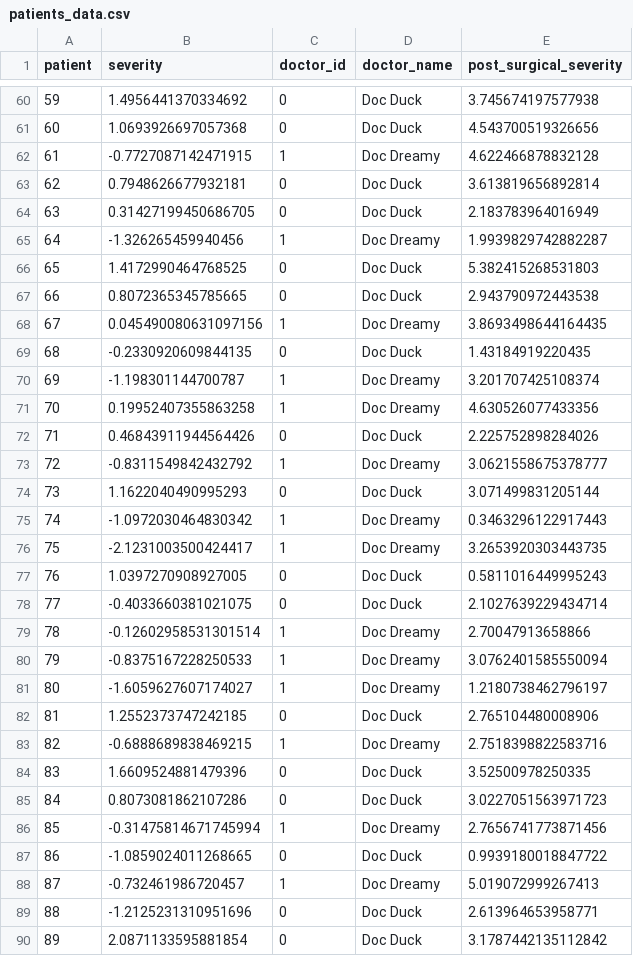
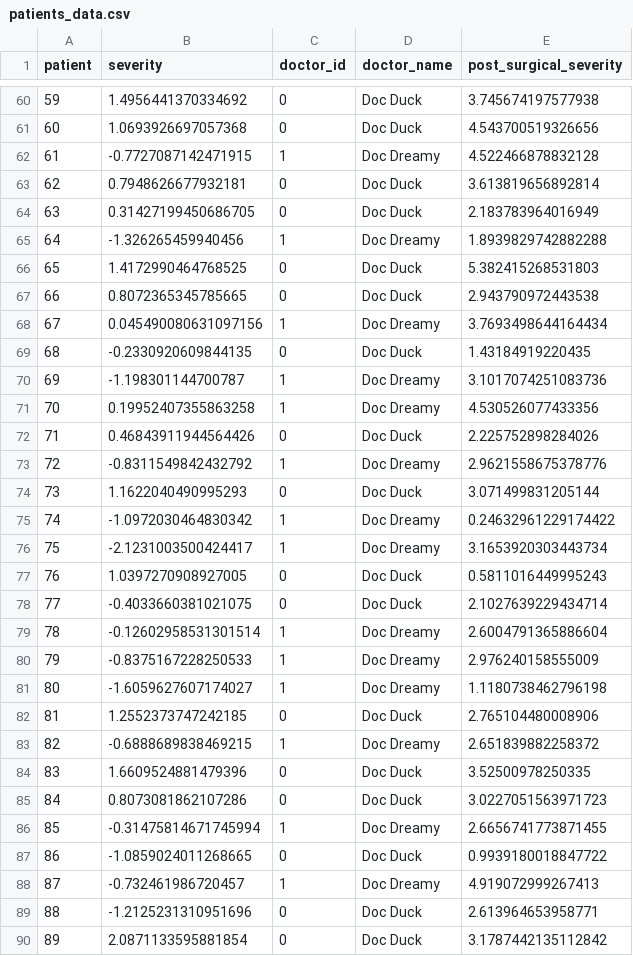
Before and after one commit to flyaflya/buad442Fall2025, a CSV file: topics/DAGsAndConfounders/patients_data.csv, drawn as a sheet; only a part is shown, gaps mark what is left out; the diff covers the shown part only.

```diff
--- a/topics/DAGsAndConfounders/patients_data.csv
+++ b/topics/DAGsAndConfounders/patients_data.csv
@@ -61,29 +61,29 @@ patient,severity,doctor_id,doctor_name,post_surgical_severity
 60,1.0693926697057368,0,Doc Duck,4.543700519326656
-61,-0.7727087142471915,1,Doc Dreamy,4.622466878832128
+61,-0.7727087142471915,1,Doc Dreamy,4.522466878832128
 62,0.7948626677932181,0,Doc Duck,3.613819656892814
 63,0.31427199450686705,0,Doc Duck,2.183783964016949
-64,-1.326265459940456,1,Doc Dreamy,1.9939829742882287
+64,-1.326265459940456,1,Doc Dreamy,1.8939829742882288
 65,1.4172990464768525,0,Doc Duck,5.382415268531803
 66,0.8072365345785665,0,Doc Duck,2.943790972443538
-67,0.045490080631097156,1,Doc Dreamy,3.8693498644164435
+67,0.045490080631097156,1,Doc Dreamy,3.7693498644164434
 68,-0.2330920609844135,0,Doc Duck,1.43184919220435
-69,-1.198301144700787,1,Doc Dreamy,3.201707425108374
-70,0.19952407355863258,1,Doc Dreamy,4.630526077433356
+69,-1.198301144700787,1,Doc Dreamy,3.1017074251083736
+70,0.19952407355863258,1,Doc Dreamy,4.530526077433356
 71,0.46843911944564426,0,Doc Duck,2.225752898284026
-72,-0.8311549842432792,1,Doc Dreamy,3.0621558675378777
+72,-0.8311549842432792,1,Doc Dreamy,2.9621558675378776
 73,1.1622040490995293,0,Doc Duck,3.071499831205144
-74,-1.0972030464830342,1,Doc Dreamy,0.3463296122917443
-75,-2.1231003500424417,1,Doc Dreamy,3.2653920303443735
+74,-1.0972030464830342,1,Doc Dreamy,0.24632961229174422
+75,-2.1231003500424417,1,Doc Dreamy,3.1653920303443734
 76,1.0397270908927005,0,Doc Duck,0.5811016449995243
 77,-0.4033660381021075,0,Doc Duck,2.1027639229434714
-78,-0.12602958531301514,1,Doc Dreamy,2.70047913658866
-79,-0.8375167228250533,1,Doc Dreamy,3.0762401585550094
-80,-1.6059627607174027,1,Doc Dreamy,1.2180738462796197
+78,-0.12602958531301514,1,Doc Dreamy,2.6004791365886604
+79,-0.8375167228250533,1,Doc Dreamy,2.976240158555009
+80,-1.6059627607174027,1,Doc Dreamy,1.1180738462796198
 81,1.2552373747242185,0,Doc Duck,2.765104480008906
-82,-0.6888689838469215,1,Doc Dreamy,2.7518398822583716
+82,-0.6888689838469215,1,Doc Dreamy,2.651839882258372
 83,1.6609524881479396,0,Doc Duck,3.52500978250335
 84,0.8073081862107286,0,Doc Duck,3.0227051563971723
-85,-0.31475814671745994,1,Doc Dreamy,2.7656741773871456
+85,-0.31475814671745994,1,Doc Dreamy,2.6656741773871455
 86,-1.0859024011268665,0,Doc Duck,0.9939180018847722
-87,-0.732461986720457,1,Doc Dreamy,5.019072999267413
+87,-0.732461986720457,1,Doc Dreamy,4.919072999267413
 88,-1.2125231310951696,0,Doc Duck,2.613964653958771
```
Also changed, not shown: 40 edited cells elsewhere in this file, 3 other files.
